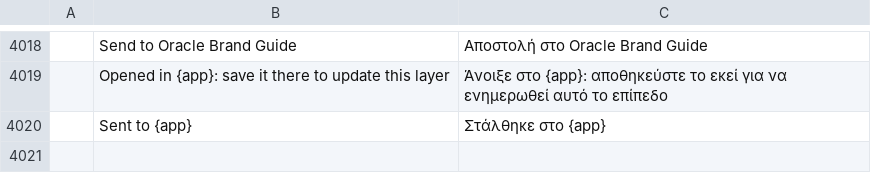
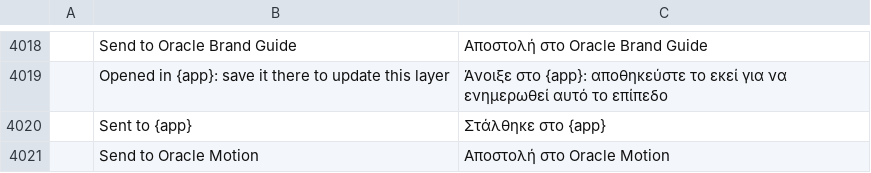
Before and after one commit to Marvingxx/oracle-edit, a TSV file: crates/ui-egui/src/i18n/el.tsv, drawn as a sheet; only a part is shown, gaps mark what is left out; the diff names each change by its address in the sheet, - before the commit and + after, or states it on an @@ line.

```diff
--- a/crates/ui-egui/src/i18n/el.tsv
+++ b/crates/ui-egui/src/i18n/el.tsv
+row 4021:  | Send to Oracle Motion | Αποστολή στο Oracle Motion
```
Also changed, not shown: crates/ui-egui/src/i18n/hu.tsv, crates/ui-egui/src/i18n/ko.tsv, 21 other files.
